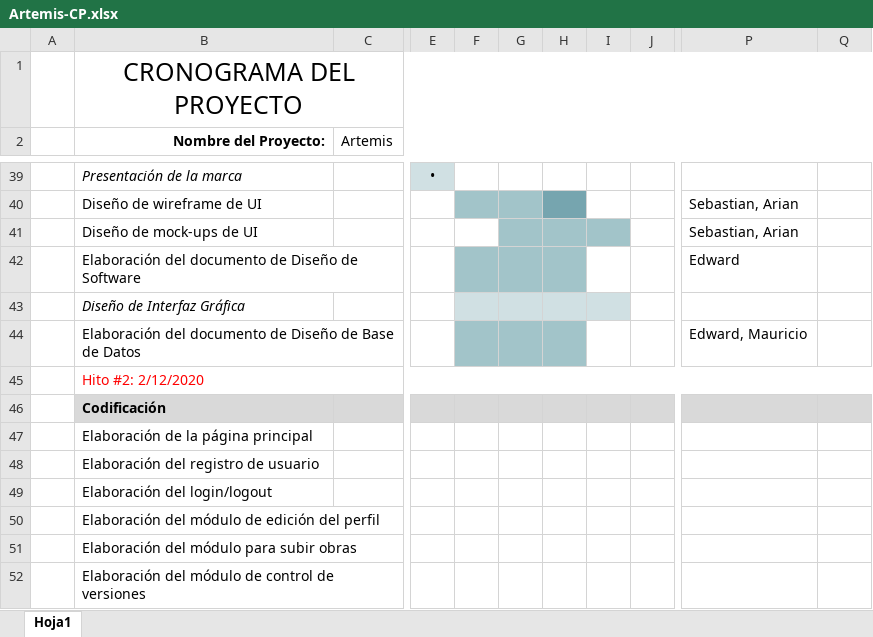
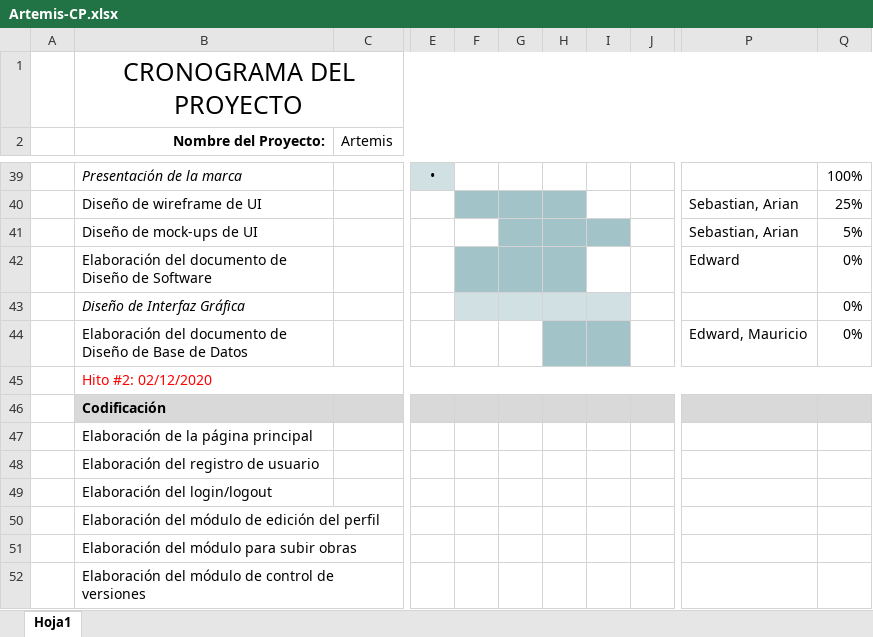
Before and after one commit to LeonardoTorresDev/ABSoftware, an Excel workbook: Desarrollo/Artemis/Gestión y Negocio/Artemis-CP.xlsx, sheet Hoja1, drawn as a sheet; only a part is shown, gaps mark what is left out; values as stored, in another font and other column widths than the file's, no borders; charts and pictures not drawn; the diff covers the shown part only; the diff names each change by its address in the sheet, - before the commit and + after, or states it on an @@ line.

```diff
--- a/Desarrollo/Artemis/Gestión y Negocio/Artemis-CP.xlsx (sheet Hoja1)
+++ b/Desarrollo/Artemis/Gestión y Negocio/Artemis-CP.xlsx (sheet Hoja1)
-Q39: (empty)
+Q39: 100%
-H40 fill: #76A5AF
+H40 fill: #A2C4C9
-Q40: (empty)
+Q40: 25%
-Q41: (empty)
+Q41: 5%
-Q42:Q44: (empty)
+Q42:Q44: 0%
-F44:G44 fill: #A2C4C9
+F44:G44 fill: none
-I44 fill: none
+I44 fill: #A2C4C9
-B45 (Nombre del Proyecto:): Hito #2: 2/12/2020
+B45 (Nombre del Proyecto:): Hito #2: 02/12/2020
```
Also changed, not shown: 24 edited cells elsewhere in this sheet.
